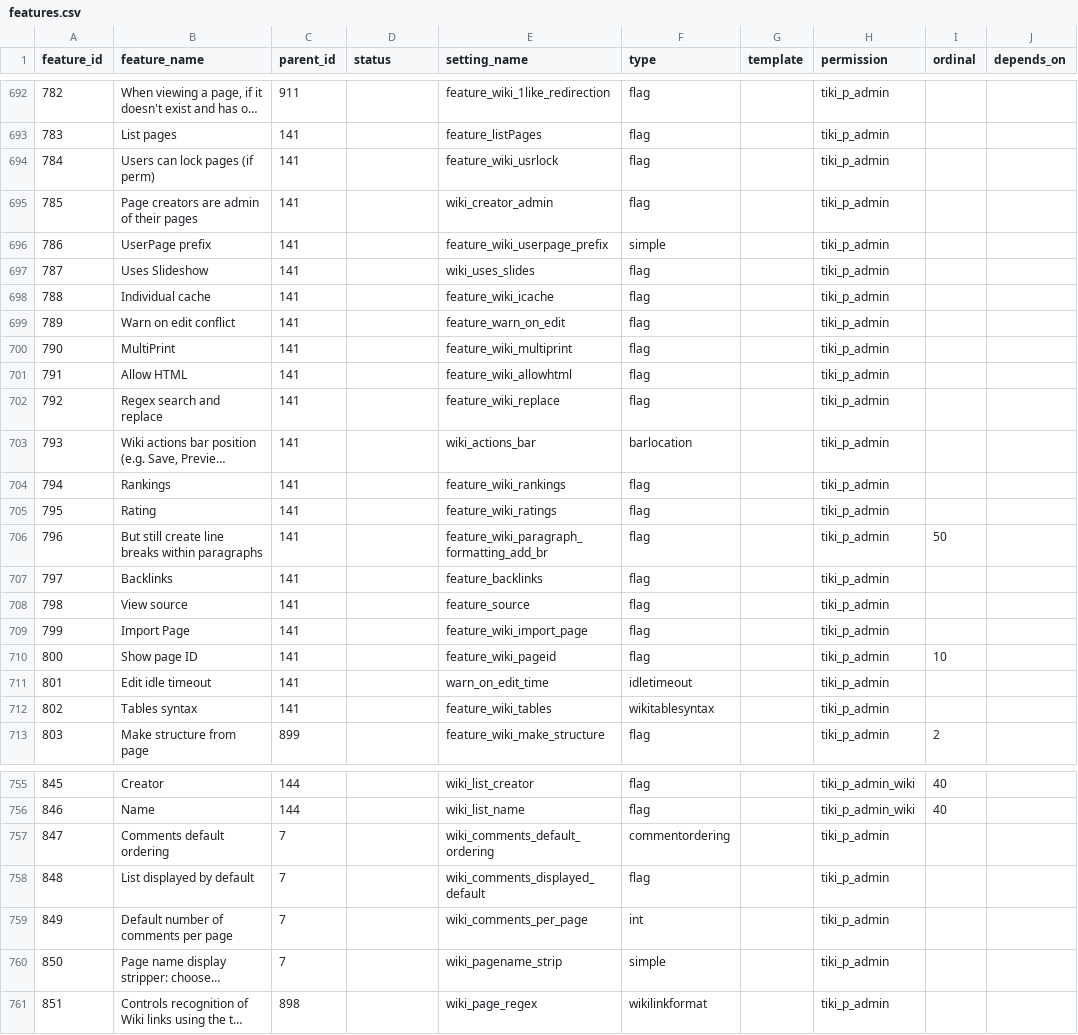
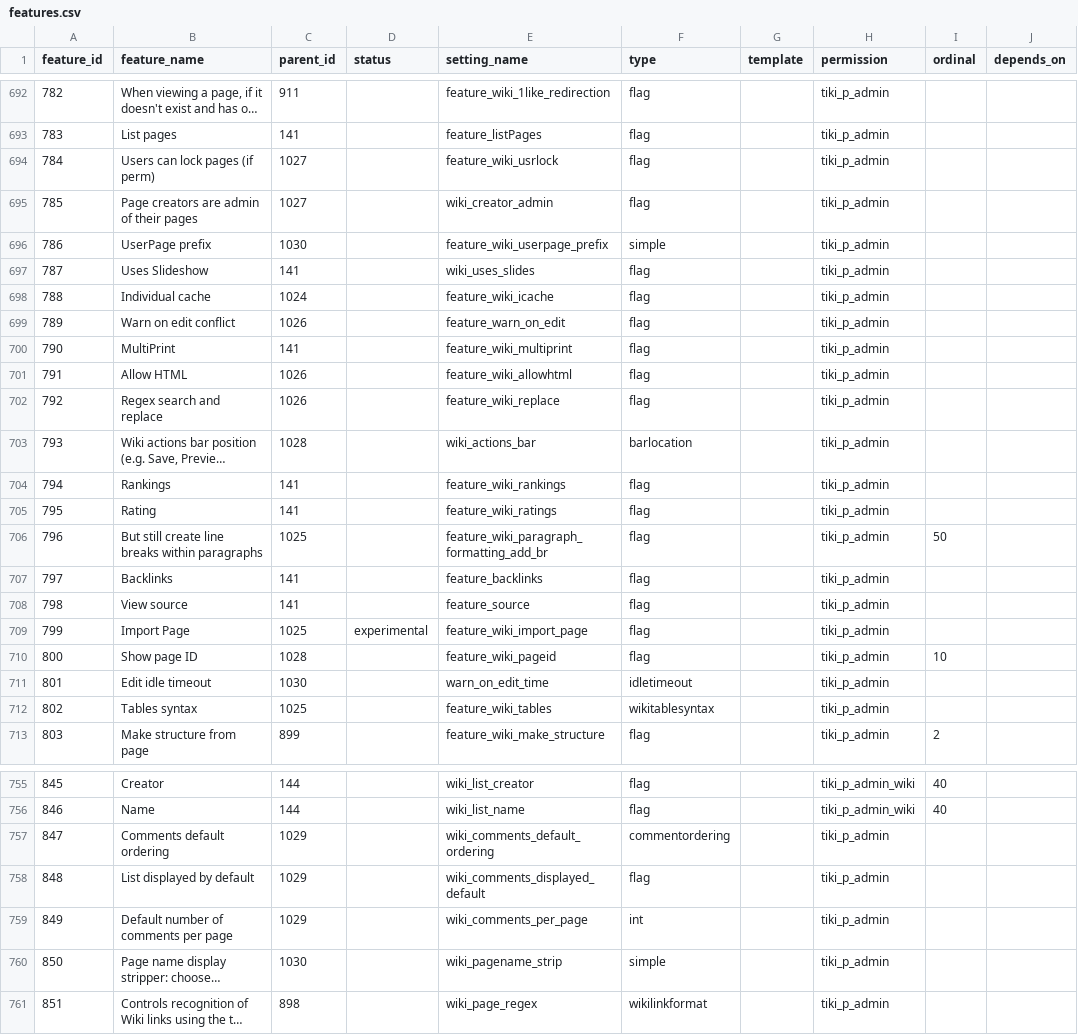
Before and after one commit to meta-net-ar/tiki, a CSV file: db/features.csv, drawn as a sheet; only a part is shown, gaps mark what is left out; long unchanged cells end in …; the diff covers the shown part only; the diff names each change by its address in the sheet, - before the commit and + after, or states it on an @@ line.

```diff
--- a/db/features.csv
+++ b/db/features.csv
-C694:C695 (parent_id): 141
+C694:C695 (parent_id): 1027
-C696 (parent_id): 141
+C696 (parent_id): 1030
-C698 (parent_id): 141
+C698 (parent_id): 1024
-C699 (parent_id): 141
+C699 (parent_id): 1026
-C701:C702 (parent_id): 141
+C701:C702 (parent_id): 1026
-C703 (parent_id): 141
+C703 (parent_id): 1028
-C706 (parent_id): 141
+C706 (parent_id): 1025
-C709 (parent_id): 141
+C709 (parent_id): 1025
-D709 (status): (empty)
+D709 (status): experimental
-C710 (parent_id): 141
+C710 (parent_id): 1028
-C711 (parent_id): 141
+C711 (parent_id): 1030
-C712 (parent_id): 141
+C712 (parent_id): 1025
-C757:C759 (parent_id): 7
+C757:C759 (parent_id): 1029
-C760 (parent_id): 7
+C760 (parent_id): 1030
```
Also changed, not shown: 10 added rows and 27 edited cells elsewhere in this file.
